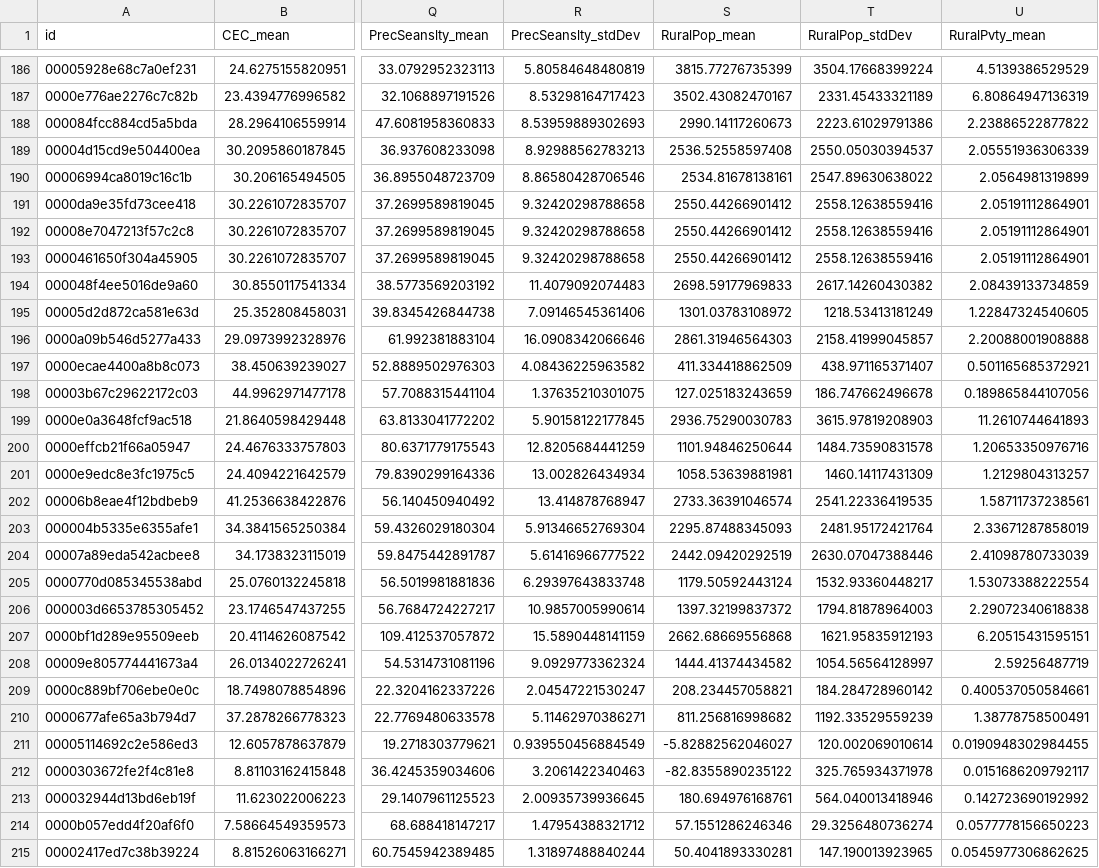
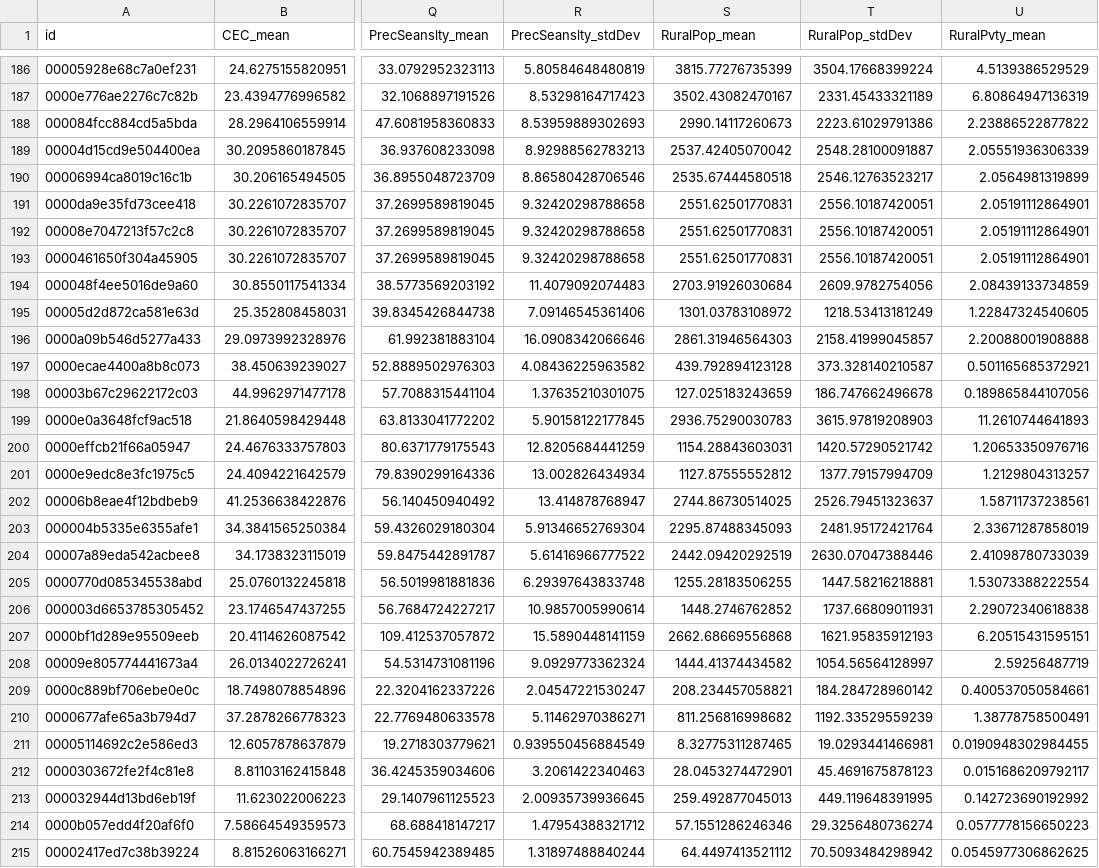
Before and after one commit to jbukoski/RestorationMetaAnalysis, a CSV file: R/2ndRound_results_Buffer50.csv, drawn as a sheet; only a part is shown, gaps mark what is left out; the diff covers the shown part only; the diff names each change by its address in the sheet, - before the commit and + after, or states it on an @@ line.

```diff
--- a/R/2ndRound_results_Buffer50.csv
+++ b/R/2ndRound_results_Buffer50.csv
-S189 (RuralPop_mean): 2536.52558597408
+S189 (RuralPop_mean): 2537.42405070042
-T189 (RuralPop_stdDev): 2550.05030394537
+T189 (RuralPop_stdDev): 2548.28100091887
-S190 (RuralPop_mean): 2534.81678138161
+S190 (RuralPop_mean): 2535.67444580518
-T190 (RuralPop_stdDev): 2547.89630638022
+T190 (RuralPop_stdDev): 2546.12763523217
-S191:S193 (RuralPop_mean): 2550.44266901412
+S191:S193 (RuralPop_mean): 2551.62501770831
-T191:T193 (RuralPop_stdDev): 2558.12638559416
+T191:T193 (RuralPop_stdDev): 2556.10187420051
-S194 (RuralPop_mean): 2698.59177969833
+S194 (RuralPop_mean): 2703.91926030684
-T194 (RuralPop_stdDev): 2617.14260430382
+T194 (RuralPop_stdDev): 2609.9782754056
-S197 (RuralPop_mean): 411.334418862509
+S197 (RuralPop_mean): 439.792894123128
-T197 (RuralPop_stdDev): 438.971165371407
+T197 (RuralPop_stdDev): 373.328140210587
-S200 (RuralPop_mean): 1101.94846250644
+S200 (RuralPop_mean): 1154.28843603031
-T200 (RuralPop_stdDev): 1484.73590831578
+T200 (RuralPop_stdDev): 1420.57290521742
-S201 (RuralPop_mean): 1058.53639881981
+S201 (RuralPop_mean): 1127.87555552812
-T201 (RuralPop_stdDev): 1460.14117431309
+T201 (RuralPop_stdDev): 1377.79157994709
-S202 (RuralPop_mean): 2733.36391046574
+S202 (RuralPop_mean): 2744.86730514025
-T202 (RuralPop_stdDev): 2541.22336419535
+T202 (RuralPop_stdDev): 2526.79451323637
-S205 (RuralPop_mean): 1179.50592443124
+S205 (RuralPop_mean): 1255.28183506255
-T205 (RuralPop_stdDev): 1532.93360448217
+T205 (RuralPop_stdDev): 1447.58216218881
-S206 (RuralPop_mean): 1397.32199837372
+S206 (RuralPop_mean): 1448.2746762852
-T206 (RuralPop_stdDev): 1794.81878964003
+T206 (RuralPop_stdDev): 1737.66809011931
-S211 (RuralPop_mean): -5.82882562046027
+S211 (RuralPop_mean): 8.32775311287465
-T211 (RuralPop_stdDev): 120.002069010614
+T211 (RuralPop_stdDev): 19.0293441466981
-S212 (RuralPop_mean): -82.8355890235122
+S212 (RuralPop_mean): 28.0453274472901
-T212 (RuralPop_stdDev): 325.765934371978
+T212 (RuralPop_stdDev): 45.4691675878123
-S213 (RuralPop_mean): 180.694976168761
+S213 (RuralPop_mean): 259.492877045013
-T213 (RuralPop_stdDev): 564.040013418946
+T213 (RuralPop_stdDev): 449.119648391995
-S215 (RuralPop_mean): 50.4041893330281
+S215 (RuralPop_mean): 64.4497413521112
-T215 (RuralPop_stdDev): 147.190013923965
+T215 (RuralPop_stdDev): 70.5093484298942
```
Also changed, not shown: 157 edited cells elsewhere in this file, R/2ndRound_results_Buffer10.csv, R/2ndRound_results_Buffer100.csv, 4 other files.
